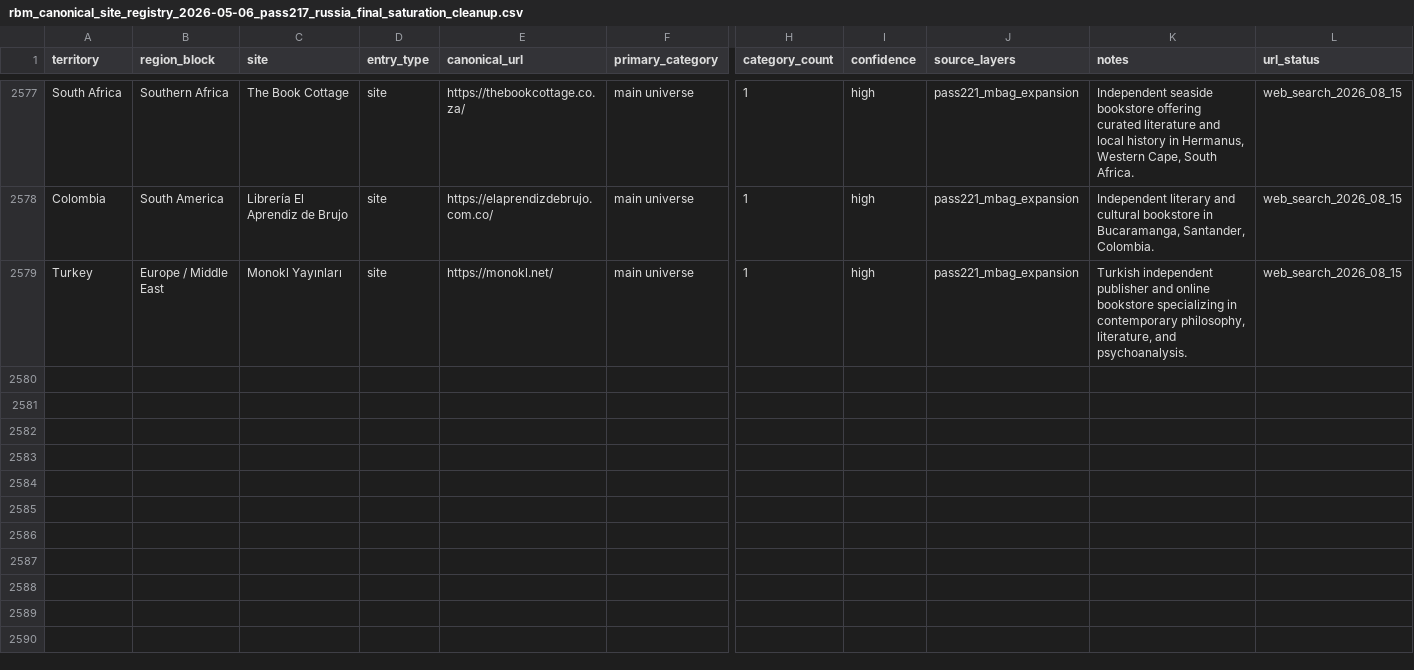
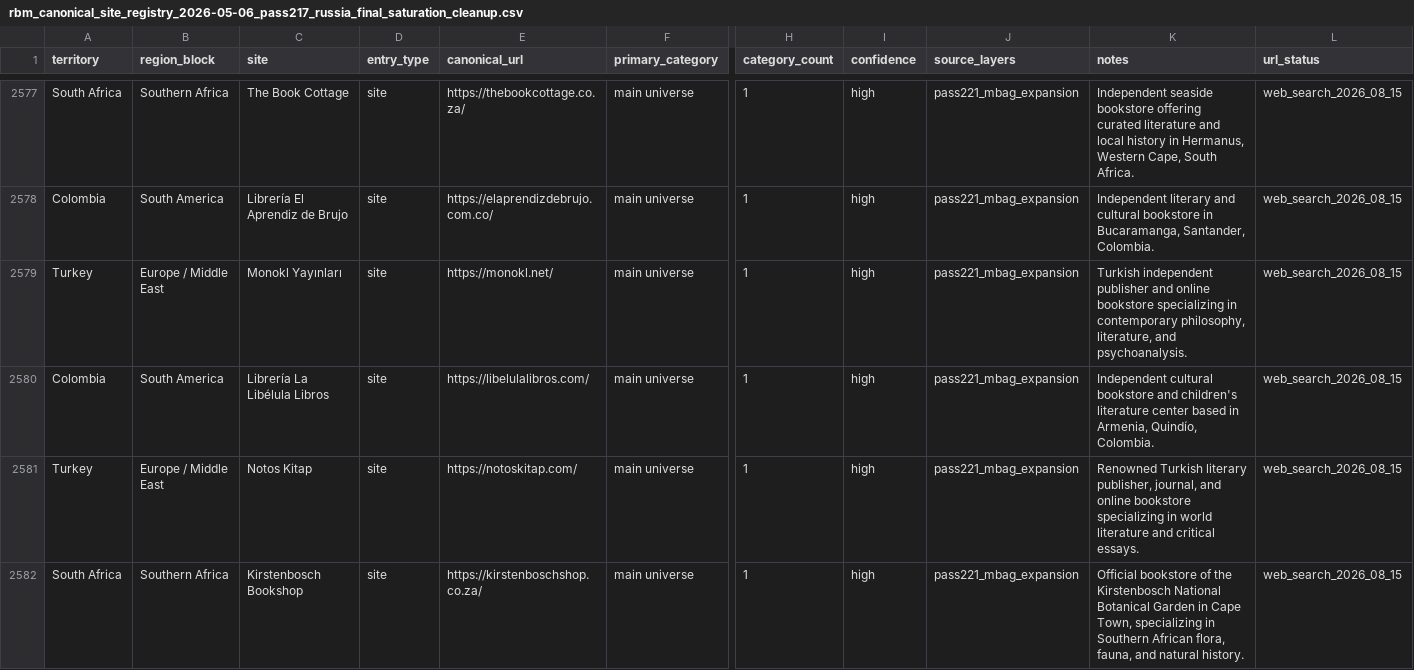
Before and after one commit to davidgn/rbm_crawlers, a CSV file: data/rbm_canonical_site_registry_2026-05-06_pass217_russia_final_saturation_cleanup.csv, drawn as a sheet; only a part is shown, gaps mark what is left out; rows hold the shown columns only; the diff names each change by its address in the sheet, - before the commit and + after, or states it on an @@ line.

Commit message:
Pass221 M-Bag Expansion Batch 70: Add 3 spiders + 3 registry entries + Milestone 140

```diff
--- a/data/rbm_canonical_site_registry_2026-05-06_pass217_russia_final_saturation_cleanup.csv
+++ b/data/rbm_canonical_site_registry_2026-05-06_pass217_russia_final_saturation_cleanup.csv
+row 2580: Colombia | South America | Librería La Libélula Libros | site | https://libelulalibros.com/ | main universe | 1 | high | pass221_mbag_expansion | Independent cultural bookstore and children's literature center based in Armenia, Quindío, Colombia. | web_search_2026_08_15
+row 2581: Turkey | Europe / Middle East | Notos Kitap | site | https://notoskitap.com/ | main universe | 1 | high | pass221_mbag_expansion | Renowned Turkish literary publisher, journal, and online bookstore specializing in world literature and critical essays. | web_search_2026_08_15
+row 2582: South Africa | Southern Africa | Kirstenbosch Bookshop | site | https://kirstenboschshop.co.za/ | main universe | 1 | high | pass221_mbag_expansion | Official bookstore of the Kirstenbosch National Botanical Garden in Cape Town, specializing in Southern African flora, fauna, and natural history. | web_search_2026_08_15
```
Also changed, not shown: 4 other files.
